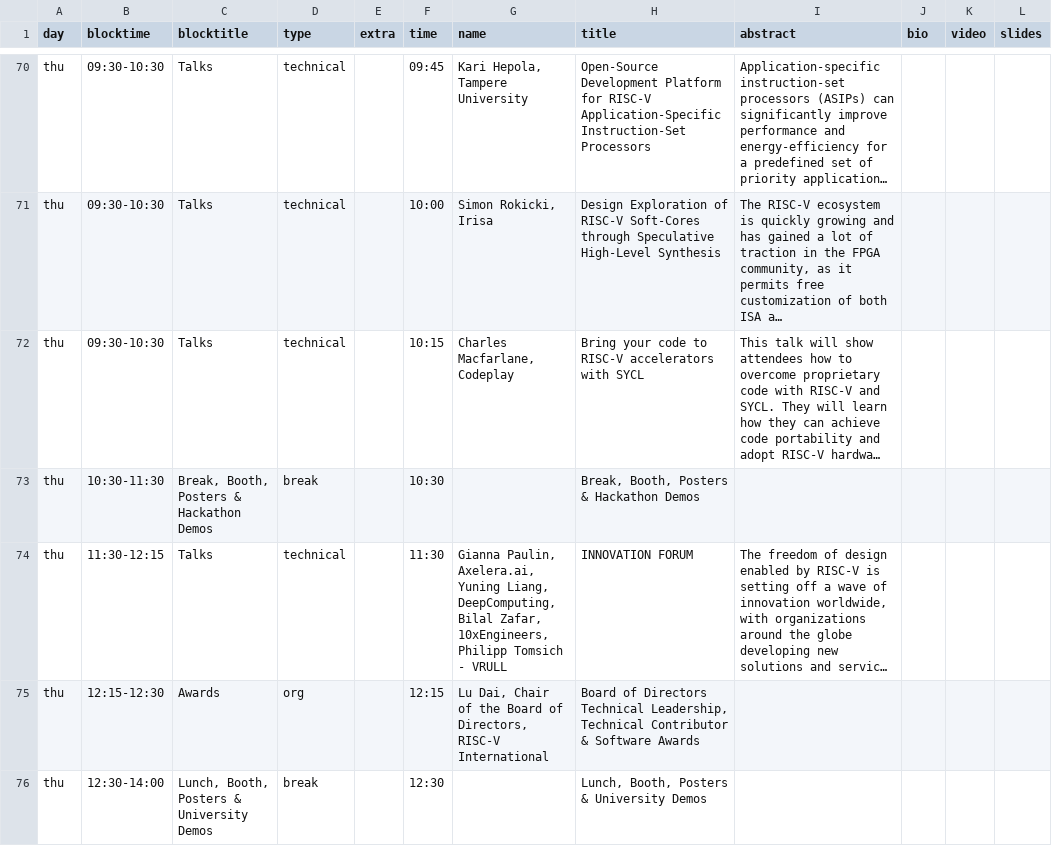
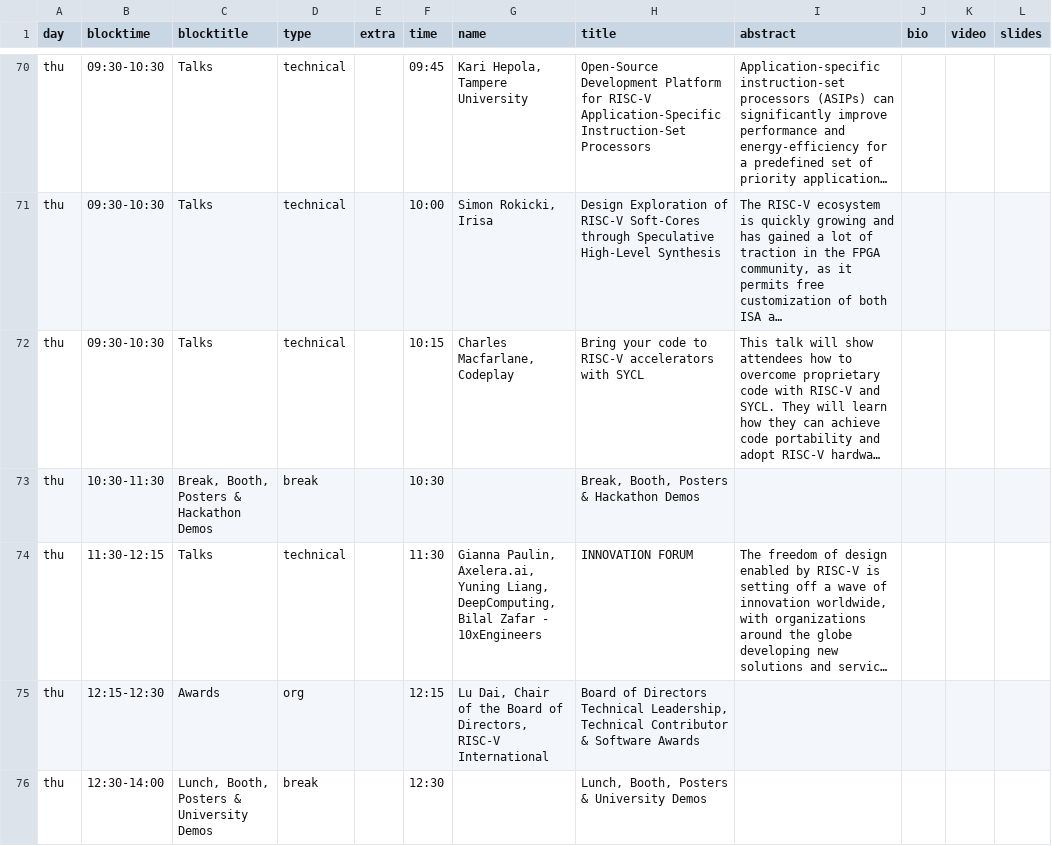
Before and after one commit to riscv-europe/summit-website-development, a CSV file: _data/summit24schedule.csv, drawn as a sheet; only a part is shown, gaps mark what is left out; long unchanged cells end in …; the diff names each change by its address in the sheet, - before the commit and + after, or states it on an @@ line.

Commit message:
Update summit24schedule.csv
Updated program

```diff
--- a/_data/summit24schedule.csv
+++ b/_data/summit24schedule.csv
-G74 (name): …DeepComputing, Bilal Zafar, 10xEngineers, Philipp Tomsich - VRULL
+G74 (name): …DeepComputing, Bilal Zafar - 10xEngineers
```
